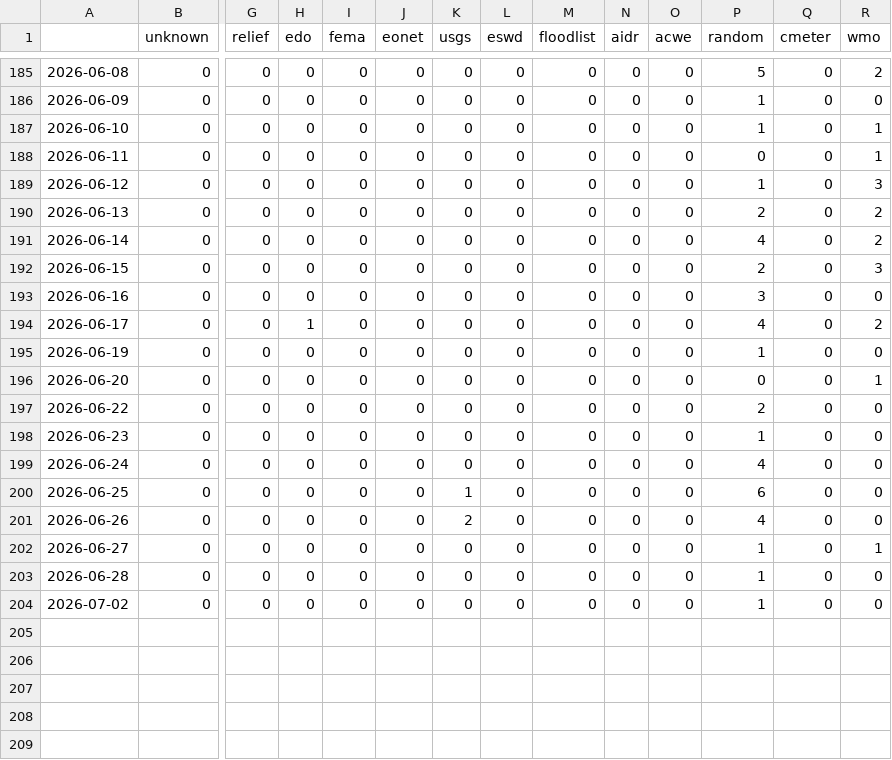
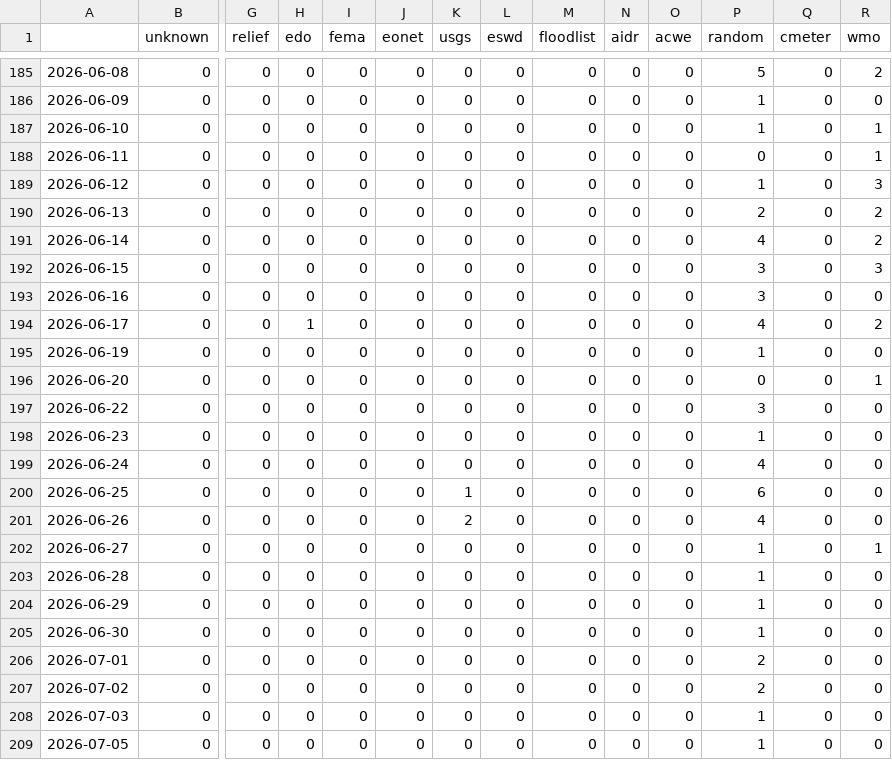
Before and after one commit to jens-news/portoExtremes, a CSV file: csv/feeds_date.csv, drawn as a sheet; only a part is shown, gaps mark what is left out; addresses are those after the commit; rows hold the shown columns only; the diff names each change by its address in the sheet, - before the commit and + after, or states it on an @@ line.

```diff
--- a/csv/feeds_date.csv
+++ b/csv/feeds_date.csv
-P192 (random): 2
+P192 (random): 3
-P197 (random): 2
+P197 (random): 3
+row 204: 2026-06-29 | 0 | 0 | 0 | 0 | 0 | 0 | 0 | 0 | 0 | 0 | 1 | 0 | 0
+row 205: 2026-06-30 | 0 | 0 | 0 | 0 | 0 | 0 | 0 | 0 | 0 | 0 | 1 | 0 | 0
+row 206: 2026-07-01 | 0 | 0 | 0 | 0 | 0 | 0 | 0 | 0 | 0 | 0 | 2 | 0 | 0
-P207 (random): 1
+P207 (random): 2
+row 208: 2026-07-03 | 0 | 0 | 0 | 0 | 0 | 0 | 0 | 0 | 0 | 0 | 1 | 0 | 0
+row 209: 2026-07-05 | 0 | 0 | 0 | 0 | 0 | 0 | 0 | 0 | 0 | 0 | 1 | 0 | 0
```
Also changed, not shown: csv/extremes_date.csv, 9 other files.
